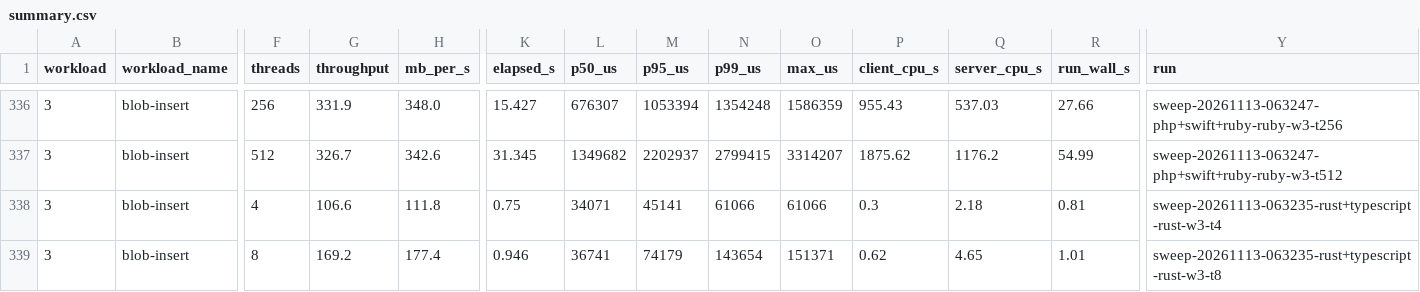
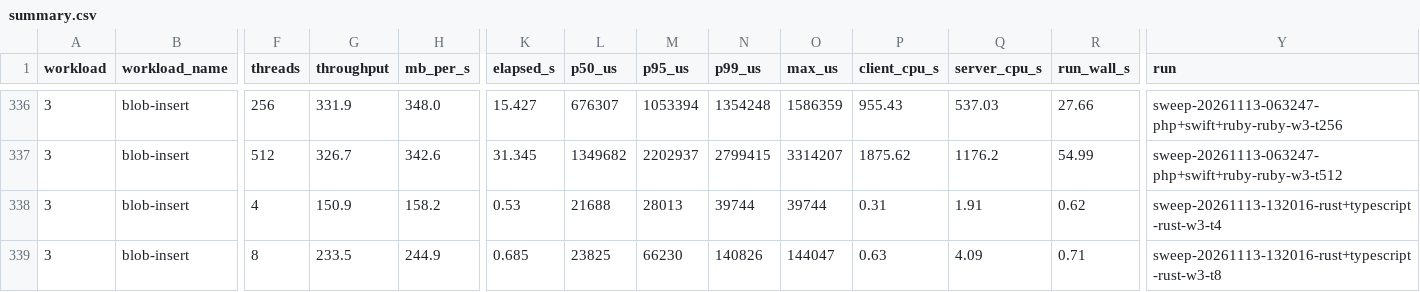
Before and after one commit to Percona-Lab-results/mysql-lang-bench, a CSV file: results/summary.csv, drawn as a sheet; only a part is shown, gaps mark what is left out; the diff covers the shown part only; the diff names each change by its address in the sheet, - before the commit and + after, or states it on an @@ line.

```diff
--- a/results/summary.csv
+++ b/results/summary.csv
-G338 (throughput): 106.6
+G338 (throughput): 150.9
-H338 (mb_per_s): 111.8
+H338 (mb_per_s): 158.2
-K338 (elapsed_s): 0.75
+K338 (elapsed_s): 0.53
-L338 (p50_us): 34071
+L338 (p50_us): 21688
-M338 (p95_us): 45141
+M338 (p95_us): 28013
-N338 (p99_us): 61066
+N338 (p99_us): 39744
-O338 (max_us): 61066
+O338 (max_us): 39744
-P338 (client_cpu_s): 0.3
+P338 (client_cpu_s): 0.31
-Q338 (server_cpu_s): 2.18
+Q338 (server_cpu_s): 1.91
-R338 (run_wall_s): 0.81
+R338 (run_wall_s): 0.62
-Y338 (run): sweep-20261113-063235-rust+typescript-rust-w3-t4
+Y338 (run): sweep-20261113-132016-rust+typescript-rust-w3-t4
-G339 (throughput): 169.2
+G339 (throughput): 233.5
-H339 (mb_per_s): 177.4
+H339 (mb_per_s): 244.9
-K339 (elapsed_s): 0.946
+K339 (elapsed_s): 0.685
-L339 (p50_us): 36741
+L339 (p50_us): 23825
-M339 (p95_us): 74179
+M339 (p95_us): 66230
-N339 (p99_us): 143654
+N339 (p99_us): 140826
-O339 (max_us): 151371
+O339 (max_us): 144047
-P339 (client_cpu_s): 0.62
+P339 (client_cpu_s): 0.63
-Q339 (server_cpu_s): 4.65
+Q339 (server_cpu_s): 4.09
-R339 (run_wall_s): 1.01
+R339 (run_wall_s): 0.71
-Y339 (run): sweep-20261113-063235-rust+typescript-rust-w3-t8
+Y339 (run): sweep-20261113-132016-rust+typescript-rust-w3-t8
```
Also changed, not shown: 154 edited cells elsewhere in this file, 39 other files.
